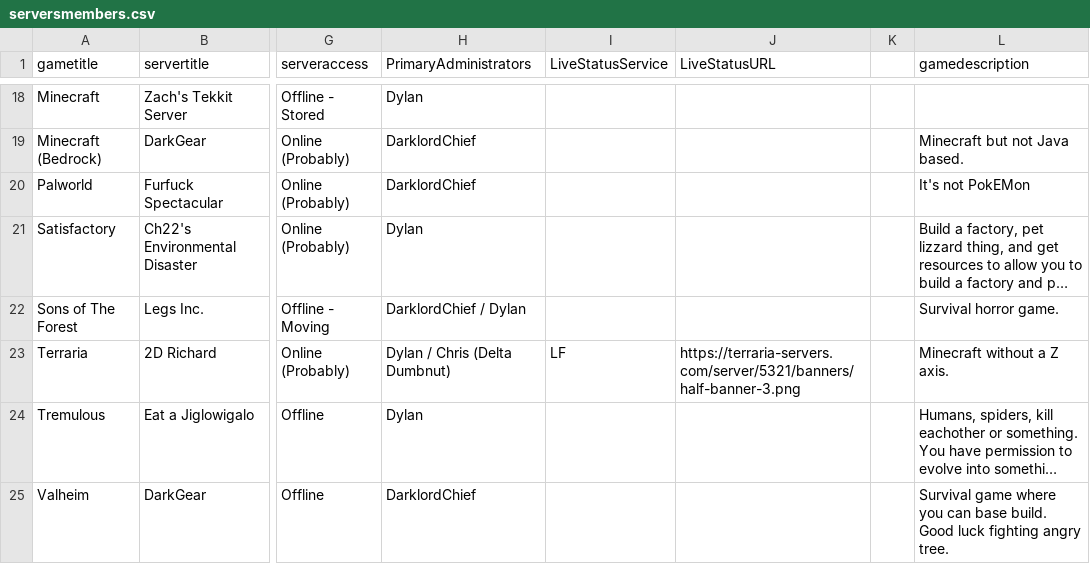
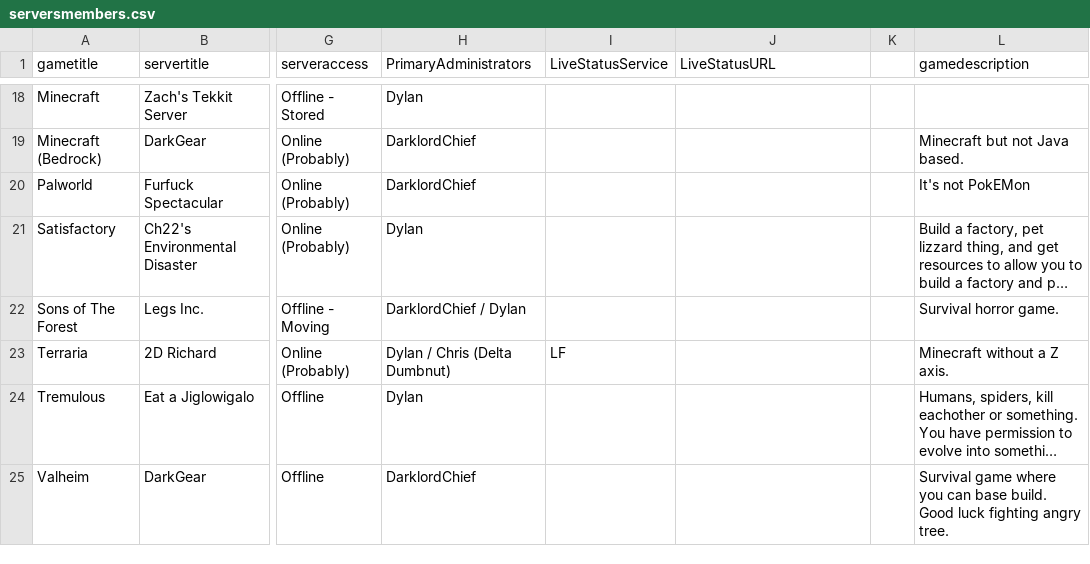
Before and after one commit to USAChannel22/usachannel22.com, a CSV file: _data/serversmembers.csv, drawn as a sheet; only a part is shown, gaps mark what is left out; long unchanged cells end in …; the diff names each change by its address in the sheet, - before the commit and + after, or states it on an @@ line.

Commit message:
Update serversmembers.csv

```diff
--- a/_data/serversmembers.csv
+++ b/_data/serversmembers.csv
-J23 (LiveStatusURL): https://terraria-servers.com/server/5321/banners/half-banner-3.png
+J23 (LiveStatusURL): (empty)
```
